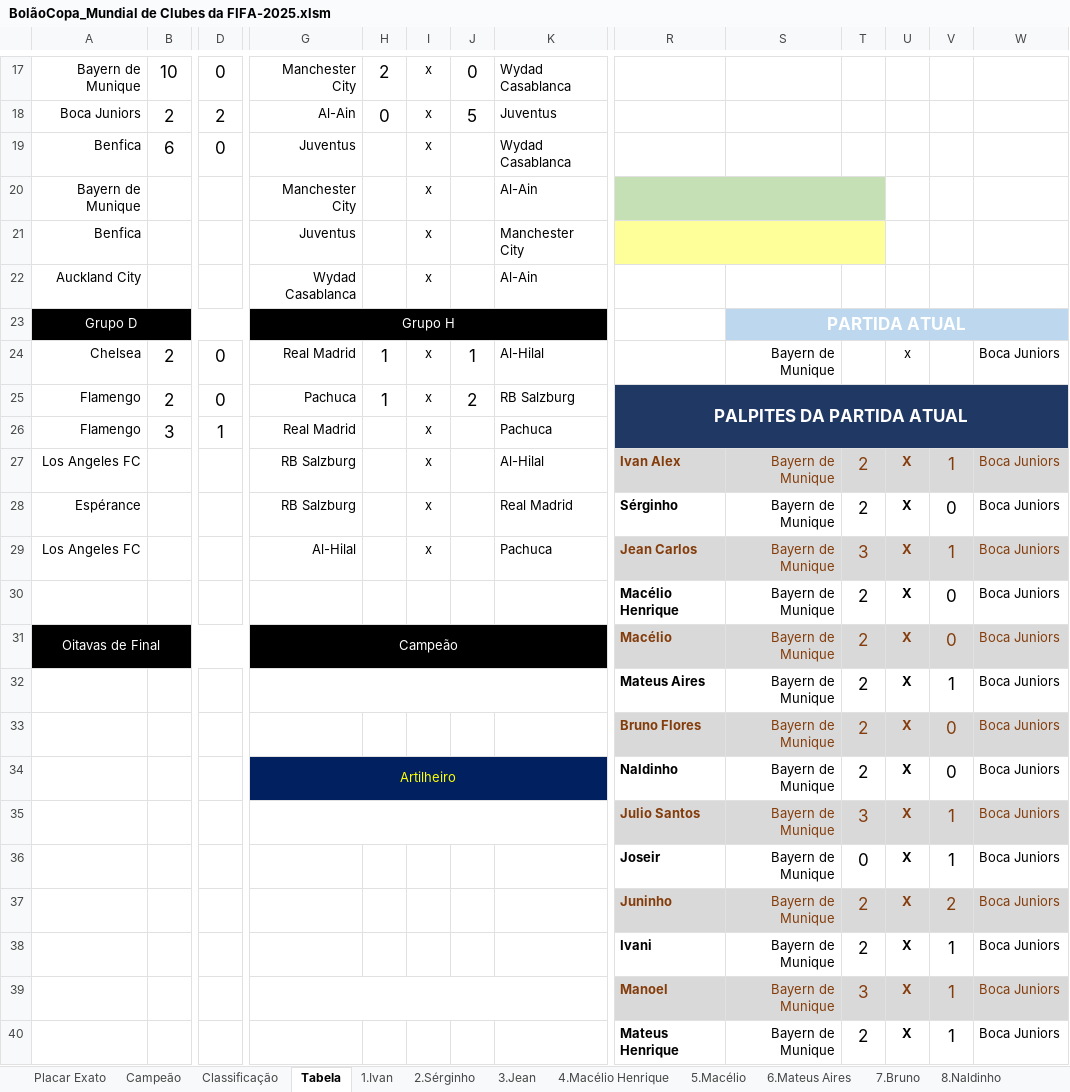
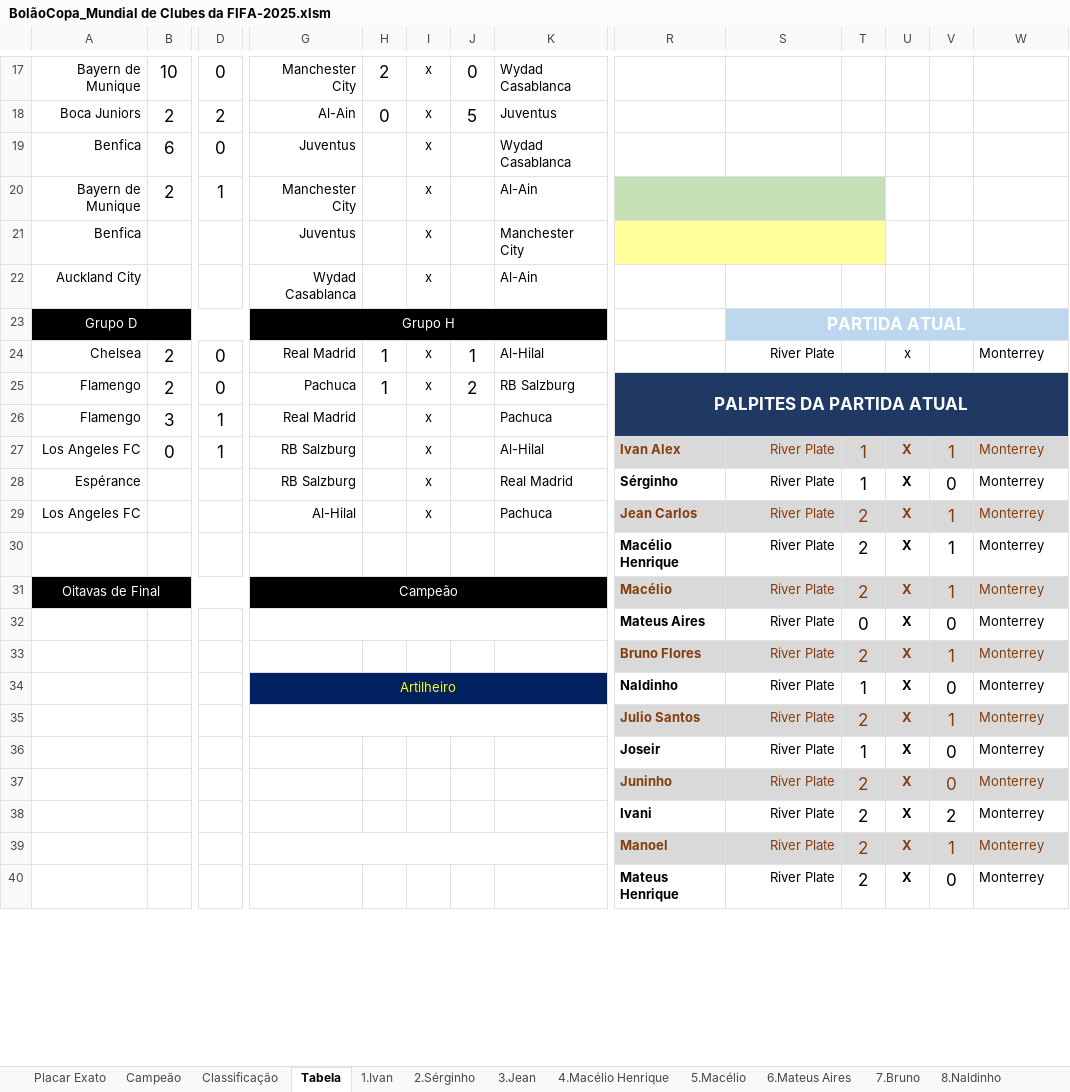
Before and after one commit to IvanIndaia/mundialdeclubes2025, an Excel workbook: docs/BolãoCopa_Mundial de Clubes da FIFA-2025.xlsm, sheet Tabela, drawn as a sheet; only a part is shown, gaps mark what is left out; values as stored, in another font and other column widths than the file's, no borders; charts and pictures not drawn; removed rows and columns are numbered as before the commit, all else as after; rows hold the shown columns only; the diff covers the shown part only; the diff names each change by its address in the sheet, - before the commit and + after, or states it on an @@ line.

```diff
--- a/docs/BolãoCopa_Mundial de Clubes da FIFA-2025.xlsm (sheet Tabela)
+++ b/docs/BolãoCopa_Mundial de Clubes da FIFA-2025.xlsm (sheet Tabela)
-B20: (empty)
+B20: 2
-D20: (empty)
+D20: 1
-S24: Bayern de Munique
+S24: River Plate
-W24: Boca Juniors
+W24: Monterrey
-B27: (empty)
+B27: 0
-D27: (empty)
+D27: 1
-S27:S31: Bayern de Munique
+S27:S31: River Plate
-T27:T28: 2
+T27:T28: 1
-W27:W31: Boca Juniors
+W27:W31: Monterrey
-T29: 3
+T29: 2
-V30:V31: 0
+V30:V31: 1
+row 32:  |  |  |  |  |  |  |  | Mateus Aires | River Plate | 0 | X | 0 | Monterrey
-G32:K32 merged
-R33: Mateus Aires
+R33: Bruno Flores
@@ R33:W33 fill: none → #D9D9D9, text colour: black → #843C0B @@
-S33: Bayern de Munique
+S33: River Plate
-W33: Boca Juniors
+W33: Monterrey
-row 33:  |  |  |  |  |  |  |  | Bruno Flores | Bayern de Munique | 2 | X | 0 | Boca Juniors
-S34:S35: Bayern de Munique
+S34:S35: River Plate
-T34: 2
+T34: 1
-W34:W35: Boca Juniors
+W34:W35: Monterrey
-T35: 3
+T35: 2
-row 36:  |  |  |  |  |  |  |  | Joseir | Bayern de Munique | 0 | X | 1 | Boca Juniors
+row 36:  |  |  |  |  |  |  |  | Joseir | River Plate | 1 | X | 0 | Monterrey
-S37:S40: Bayern de Munique
+S37:S40: River Plate
-V37: 2
+V37: 0
-W37:W40: Boca Juniors
+W37:W40: Monterrey
-V38: 1
+V38: 2
-T39: 3
+T39: 2
-V40: 1
+V40: 0
```
Also changed, not shown: 2 added rows, 2 removed rows and 16 edited cells elsewhere in this sheet, sheet Classificação, sheet Placar Exato, sheet 12.Ivani, sheet 6.Mateus Aires, sheet 14.Mateus Henrique, sheet 1.Ivan, 17 more sheets, hidden cells, 1 other file.
